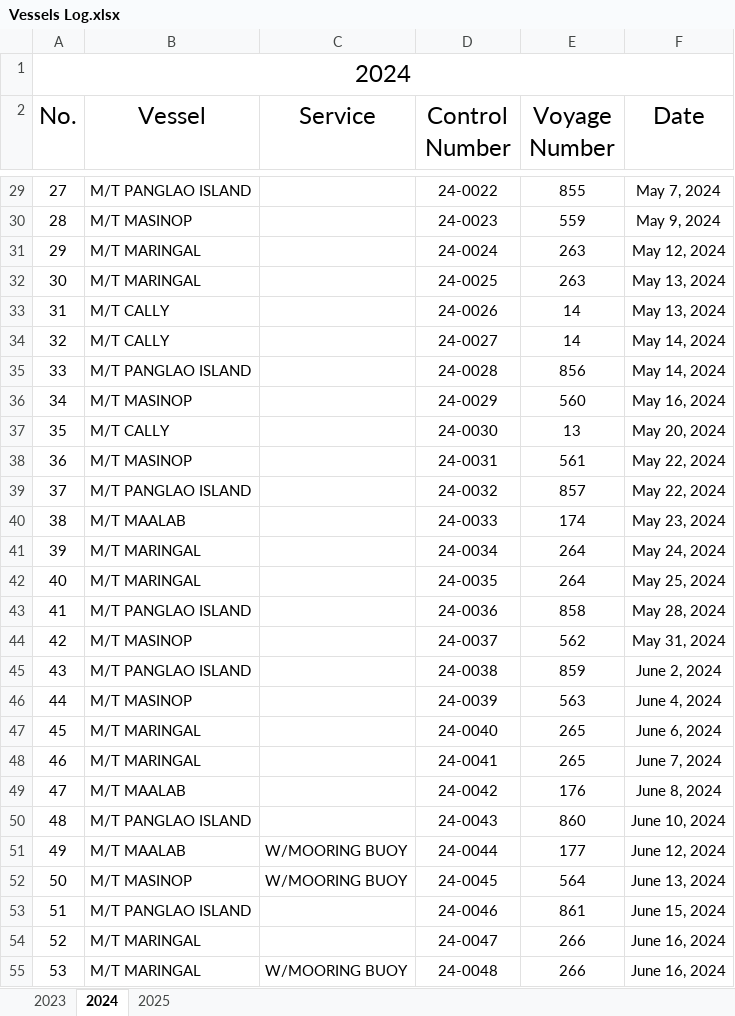
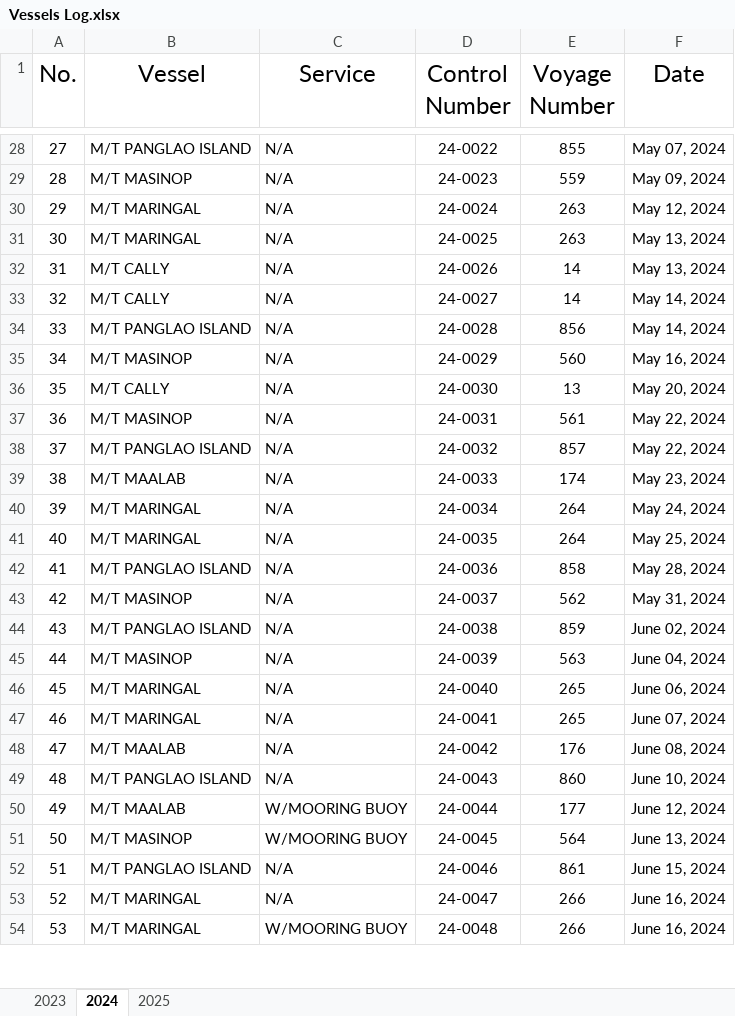
Before and after one commit to Nou02/anchor-point, an Excel workbook: public/Vessels Log.xlsx, sheet 2024, drawn as a sheet; only a part is shown, gaps mark what is left out; values as stored, in another font and other column widths than the file's, no borders; table styles not drawn; removed rows and columns are numbered as before the commit, all else as after; the diff covers the shown part only; the diff names each change by its address in the sheet, - before the commit and + after, or states it on an @@ line.

Commit message:
Enhanced dashboard analytics and improved UI components
- Updated Homepage analytics dashboard with new Service Distribution widget
- Improved chart sizing and layout for better fit within widgets
- Enhanced Peak Performance widget with GitHub version
- Updated efficiency rate calculation based on vessel utilization
- Improved Service Distribution progress bars with better length and styling
- Fixed table layout and responsiveness in Reports page
- Updated sidebar width and styling for better space utilization
- Migrated Excel file handling from backend to public folder
- Enhanced Analytics page with dynamic sheet reading
- Improved overall dashboard layout and visual consistency

```diff
--- a/public/Vessels Log.xlsx (sheet 2024)
+++ b/public/Vessels Log.xlsx (sheet 2024)
-row 1: 2024
-C28:C49 (Service): (empty)
+C28:C49 (Service): N/A
-F28 (Date): May 7, 2024
+F28 (Date): May 07, 2024
-F29 (Date): May 9, 2024
+F29 (Date): May 09, 2024
-F44 (Date): June 2, 2024
+F44 (Date): June 02, 2024
-F45 (Date): June 4, 2024
+F45 (Date): June 04, 2024
-F46 (Date): June 6, 2024
+F46 (Date): June 06, 2024
-F47 (Date): June 7, 2024
+F47 (Date): June 07, 2024
-F48 (Date): June 8, 2024
+F48 (Date): June 08, 2024
-C52:C53 (Service): (empty)
+C52:C53 (Service): N/A
```
Also changed, not shown: 112 edited cells elsewhere in this sheet, sheet 2025, sheet 2023, 12 other files.
